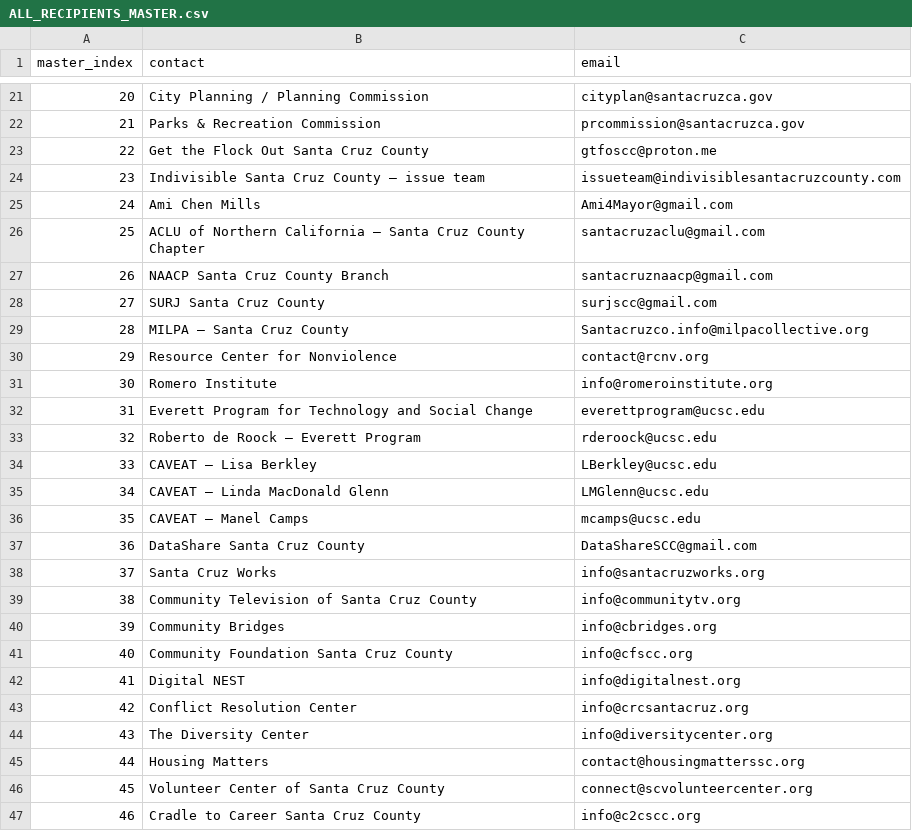
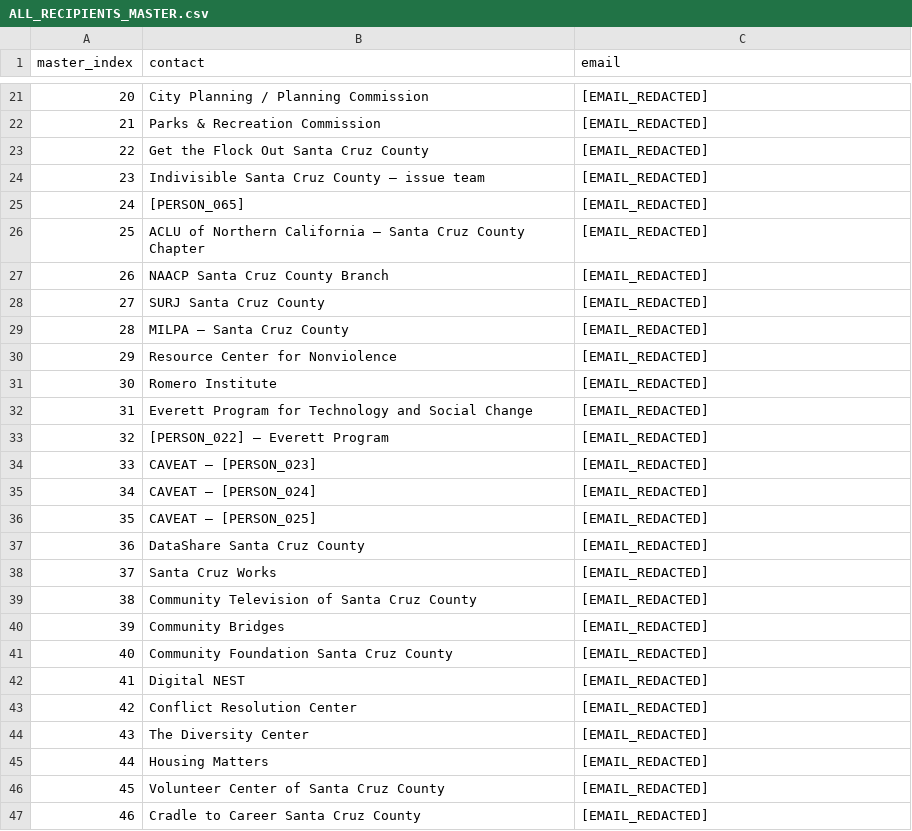
Before and after one commit to paulsailchen55-rgb/apo, a CSV file: santa-cruz-public-interest-outreach-master/ALL_RECIPIENTS_MASTER.csv, drawn as a sheet; only a part is shown, gaps mark what is left out; the diff covers the shown part only.

Commit message:
Redact personal names and email addresses for public archive

```diff
--- a/santa-cruz-public-interest-outreach-master/ALL_RECIPIENTS_MASTER.csv
+++ b/santa-cruz-public-interest-outreach-master/ALL_RECIPIENTS_MASTER.csv
@@ -21,27 +21,27 @@ master_index,contact,email
-20,City Planning / Planning Commission,cityplan@santacruzca.gov
-21,Parks & Recreation Commission,prcommission@santacruzca.gov
-22,Get the Flock Out Santa Cruz County,gtfoscc@proton.me
-23,Indivisible Santa Cruz County — issue team,issueteam@indivisiblesantacruzcounty.com
-24,Ami Chen Mills,Ami4Mayor@gmail.com
-25,ACLU of Northern California — Santa Cruz County Chapter,santacruzaclu@gmail.com
-26,NAACP Santa Cruz County Branch,santacruznaacp@gmail.com
-27,SURJ Santa Cruz County,surjscc@gmail.com
-28,MILPA — Santa Cruz County,Santacruzco.info@milpacollective.org
-29,Resource Center for Nonviolence,contact@rcnv.org
-30,Romero Institute,info@romeroinstitute.org
-31,Everett Program for Technology and Social Change,everettprogram@ucsc.edu
-32,Roberto de Roock — Everett Program,rderoock@ucsc.edu
-33,CAVEAT — Lisa Berkley,LBerkley@ucsc.edu
-34,CAVEAT — Linda MacDonald Glenn,LMGlenn@ucsc.edu
-35,CAVEAT — Manel Camps,mcamps@ucsc.edu
-36,DataShare Santa Cruz County,DataShareSCC@gmail.com
-37,Santa Cruz Works,info@santacruzworks.org
-38,Community Television of Santa Cruz County,info@communitytv.org
-39,Community Bridges,info@cbridges.org
-40,Community Foundation Santa Cruz County,info@cfscc.org
-41,Digital NEST,info@digitalnest.org
-42,Conflict Resolution Center,info@crcsantacruz.org
-43,The Diversity Center,info@diversitycenter.org
-44,Housing Matters,contact@housingmatterssc.org
-45,Volunteer Center of Santa Cruz County,connect@scvolunteercenter.org
-46,Cradle to Career Santa Cruz County,info@c2cscc.org
+20,City Planning / Planning Commission,[EMAIL_REDACTED]
+21,Parks & Recreation Commission,[EMAIL_REDACTED]
+22,Get the Flock Out Santa Cruz County,[EMAIL_REDACTED]
+23,Indivisible Santa Cruz County — issue team,[EMAIL_REDACTED]
+24,[PERSON_065],[EMAIL_REDACTED]
+25,ACLU of Northern California — Santa Cruz County Chapter,[EMAIL_REDACTED]
+26,NAACP Santa Cruz County Branch,[EMAIL_REDACTED]
+27,SURJ Santa Cruz County,[EMAIL_REDACTED]
+28,MILPA — Santa Cruz County,[EMAIL_REDACTED]
+29,Resource Center for Nonviolence,[EMAIL_REDACTED]
+30,Romero Institute,[EMAIL_REDACTED]
+31,Everett Program for Technology and Social Change,[EMAIL_REDACTED]
+32,[PERSON_022] — Everett Program,[EMAIL_REDACTED]
+33,CAVEAT — [PERSON_023],[EMAIL_REDACTED]
+34,CAVEAT — [PERSON_024],[EMAIL_REDACTED]
+35,CAVEAT — [PERSON_025],[EMAIL_REDACTED]
+36,DataShare Santa Cruz County,[EMAIL_REDACTED]
+37,Santa Cruz Works,[EMAIL_REDACTED]
+38,Community Television of Santa Cruz County,[EMAIL_REDACTED]
+39,Community Bridges,[EMAIL_REDACTED]
+40,Community Foundation Santa Cruz County,[EMAIL_REDACTED]
+41,Digital NEST,[EMAIL_REDACTED]
+42,Conflict Resolution Center,[EMAIL_REDACTED]
+43,The Diversity Center,[EMAIL_REDACTED]
+44,Housing Matters,[EMAIL_REDACTED]
+45,Volunteer Center of Santa Cruz County,[EMAIL_REDACTED]
+46,Cradle to Career Santa Cruz County,[EMAIL_REDACTED]
```
Also changed, not shown: 146 edited cells elsewhere in this file.
